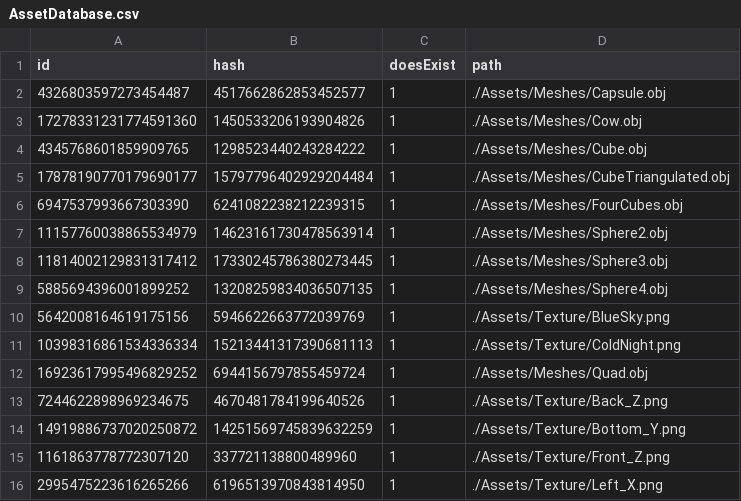
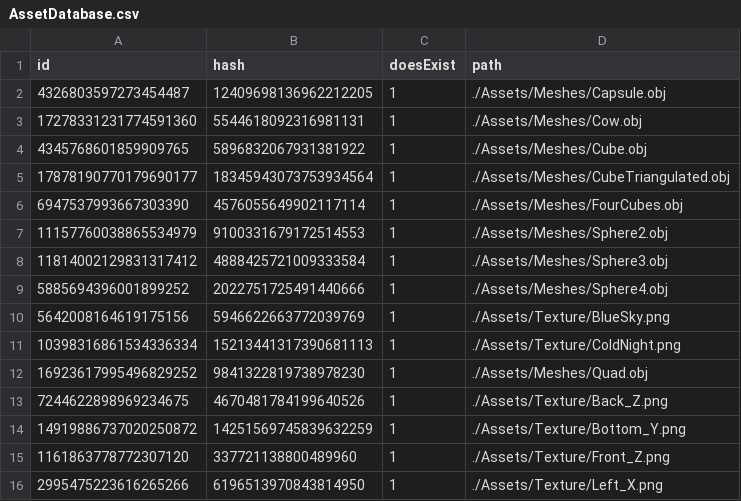
Before and after one commit to kablouser/PlatinumEngine, a CSV file: Assets/AssetDatabase.csv, drawn as a sheet; only a part is shown; the diff covers the shown part only.

```diff
--- a/Assets/AssetDatabase.csv
+++ b/Assets/AssetDatabase.csv
@@ -1,13 +1,13 @@
 id, hash, doesExist, path
-4326803597273454487,4517662862853452577,1,./Assets/Meshes/Capsule.obj
-17278331231774591360,1450533206193904826,1,./Assets/Meshes/Cow.obj
-4345768601859909765,1298523440243284222,1,./Assets/Meshes/Cube.obj
-17878190770179690177,15797796402929204484,1,./Assets/Meshes/CubeTriangulated.obj
-6947537993667303390,6241082238212239315,1,./Assets/Meshes/FourCubes.obj
-11157760038865534979,14623161730478563914,1,./Assets/Meshes/Sphere2.obj
-11814002129831317412,17330245786380273445,1,./Assets/Meshes/Sphere3.obj
-5885694396001899252,13208259834036507135,1,./Assets/Meshes/Sphere4.obj
+4326803597273454487,12409698136962212205,1,./Assets/Meshes/Capsule.obj
+17278331231774591360,5544618092316981131,1,./Assets/Meshes/Cow.obj
+4345768601859909765,5896832067931381922,1,./Assets/Meshes/Cube.obj
+17878190770179690177,18345943073753934564,1,./Assets/Meshes/CubeTriangulated.obj
+6947537993667303390,4576055649902117114,1,./Assets/Meshes/FourCubes.obj
+11157760038865534979,9100331679172514553,1,./Assets/Meshes/Sphere2.obj
+11814002129831317412,4888425721009333584,1,./Assets/Meshes/Sphere3.obj
+5885694396001899252,2022751725491440666,1,./Assets/Meshes/Sphere4.obj
 5642008164619175156,5946622663772039769,1,./Assets/Texture/BlueSky.png
 10398316861534336334,15213441317390681113,1,./Assets/Texture/ColdNight.png
-16923617995496829252,6944156797855459724,1,./Assets/Meshes/Quad.obj
+16923617995496829252,9841322819738978230,1,./Assets/Meshes/Quad.obj
 7244622898969234675,4670481784199640526,1,./Assets/Texture/Back_Z.png
```
Also changed, not shown: 15 added rows and 1 edited cell elsewhere in this file, 27 other files.
